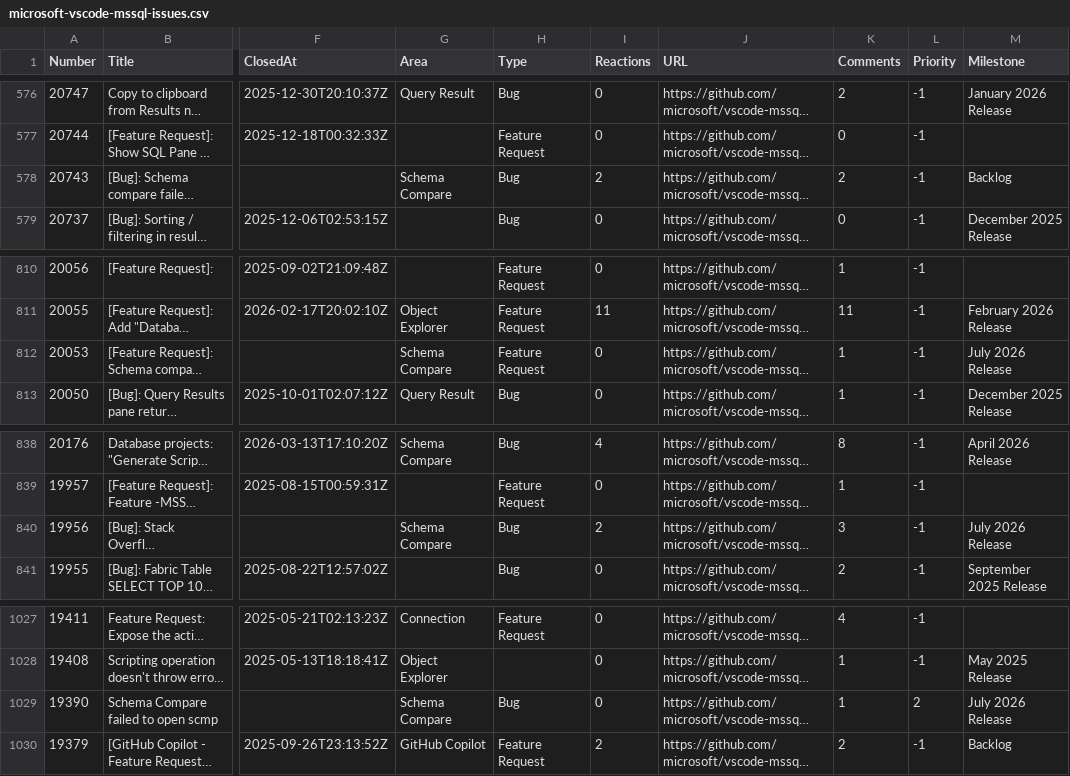
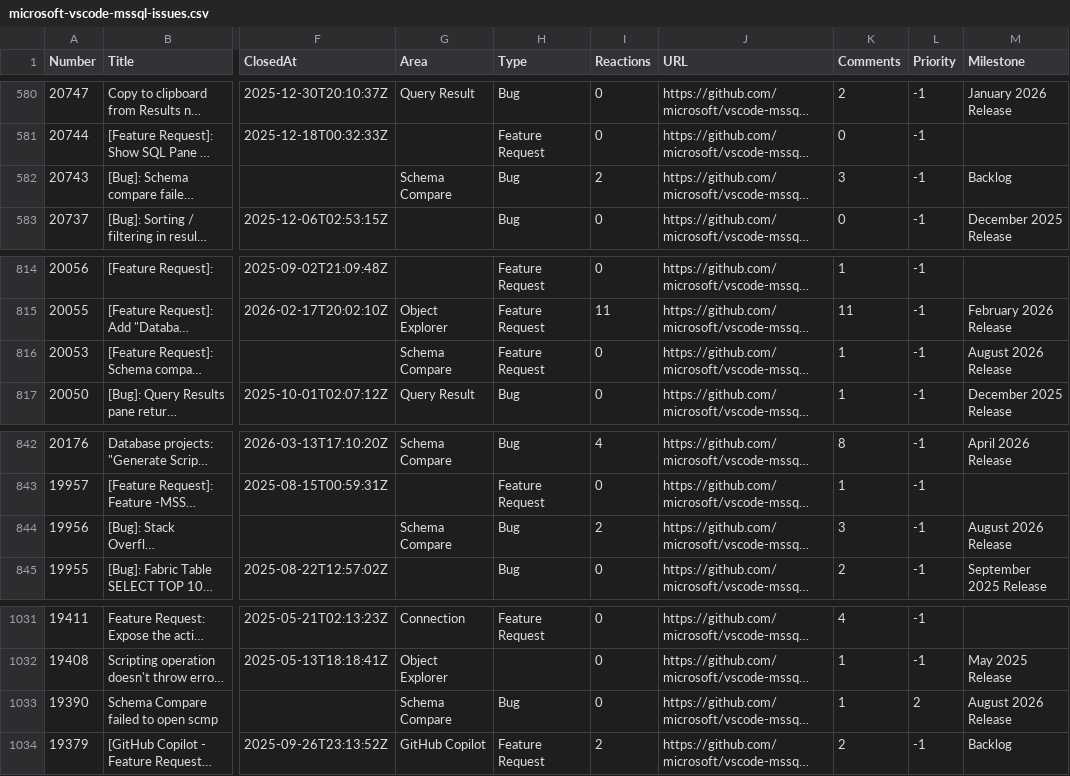
Before and after one commit to aasimkhan30/vscode-mssql-issues, a CSV file: microsoft-vscode-mssql-issues.csv, drawn as a sheet; only a part is shown, gaps mark what is left out; long unchanged cells end in …; addresses are those after the commit; the diff covers the shown part only; the diff names each change by its address in the sheet, - before the commit and + after, or states it on an @@ line.

```diff
--- a/microsoft-vscode-mssql-issues.csv
+++ b/microsoft-vscode-mssql-issues.csv
-K582 (Comments): 2
+K582 (Comments): 3
-M816 (Milestone): July 2026 Release
+M816 (Milestone): August 2026 Release
-M844 (Milestone): July 2026 Release
+M844 (Milestone): August 2026 Release
-M1033 (Milestone): July 2026 Release
+M1033 (Milestone): August 2026 Release
```
Also changed, not shown: 4 added rows and 15 edited cells elsewhere in this file, 2 other files.
